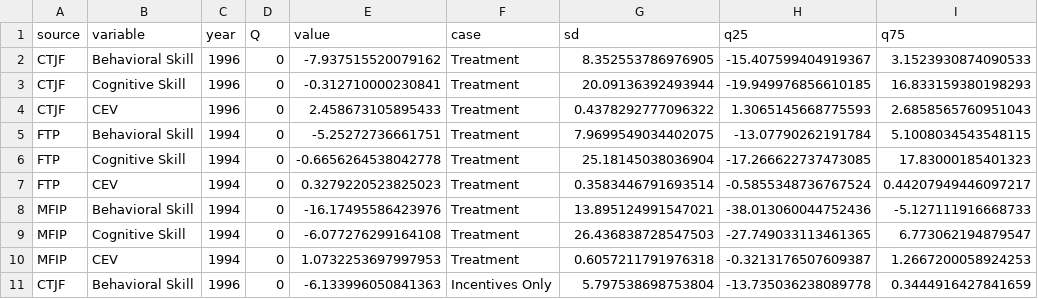
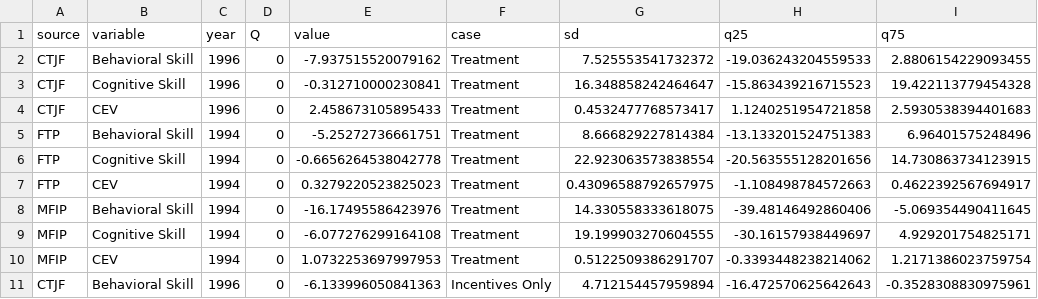
Before and after one commit to josephmullins/welfare-meta-study, a CSV file: output/decomp_counterfactual2.csv, drawn as a sheet; only a part is shown; the diff covers the shown part only.

```diff
--- a/output/decomp_counterfactual2.csv
+++ b/output/decomp_counterfactual2.csv
@@ -1,11 +1,11 @@
 source,variable,year,Q,value,case,sd,q25,q75
-CTJF,Behavioral Skill,1996,0,-7.937515520079162,Treatment,8.352553786976905,-15.407599404919367,3.1523930874090533
-CTJF,Cognitive Skill,1996,0,-0.312710000230841,Treatment,20.09136392493944,-19.949976856610185,16.833159380198293
-CTJF,CEV,1996,0,2.458673105895433,Treatment,0.4378292777096322,1.3065145668775593,2.6858565760951043
-FTP,Behavioral Skill,1994,0,-5.25272736661751,Treatment,7.9699549034402075,-13.07790262191784,5.1008034543548115
-FTP,Cognitive Skill,1994,0,-0.6656264538042778,Treatment,25.18145038036904,-17.266622737473085,17.83000185401323
-FTP,CEV,1994,0,0.3279220523825023,Treatment,0.3583446791693514,-0.5855348736767524,0.44207949446097217
-MFIP,Behavioral Skill,1994,0,-16.17495586423976,Treatment,13.895124991547021,-38.013060044752436,-5.127111916668733
-MFIP,Cognitive Skill,1994,0,-6.077276299164108,Treatment,26.436838728547503,-27.749033113461365,6.773062194879547
-MFIP,CEV,1994,0,1.0732253697997953,Treatment,0.6057211791976318,-0.3213176507609387,1.2667200058924253
-CTJF,Behavioral Skill,1996,0,-6.133996050841363,Incentives Only,5.797538698753804,-13.735036238089778,0.3444916427841659
+CTJF,Behavioral Skill,1996,0,-7.937515520079162,Treatment,7.525553541732372,-19.036243204559533,2.8806154229093455
+CTJF,Cognitive Skill,1996,0,-0.312710000230841,Treatment,16.348858242464647,-15.863439216715523,19.422113779454328
+CTJF,CEV,1996,0,2.458673105895433,Treatment,0.4532477768573417,1.1240251954721858,2.5930538394401683
+FTP,Behavioral Skill,1994,0,-5.25272736661751,Treatment,8.666829227814384,-13.133201524751383,6.96401575248496
+FTP,Cognitive Skill,1994,0,-0.6656264538042778,Treatment,22.923063573838554,-20.563555128201656,14.730863734123915
+FTP,CEV,1994,0,0.3279220523825023,Treatment,0.43096588792657975,-1.108498784572663,0.4622392567694917
+MFIP,Behavioral Skill,1994,0,-16.17495586423976,Treatment,14.330558333618075,-39.48146492860406,-5.069354490411645
+MFIP,Cognitive Skill,1994,0,-6.077276299164108,Treatment,19.199903270604555,-30.16157938449697,4.929201754825171
+MFIP,CEV,1994,0,1.0732253697997953,Treatment,0.5122509386291707,-0.3393448238214062,1.2171386023759754
+CTJF,Behavioral Skill,1996,0,-6.133996050841363,Incentives Only,4.712154457959894,-16.472570625642643,-0.3528308830975961
```
Also changed, not shown: 69 edited cells elsewhere in this file, output/decomp_counterfactual.csv, output/non_selected_counterfactual.csv, 4 other files.
